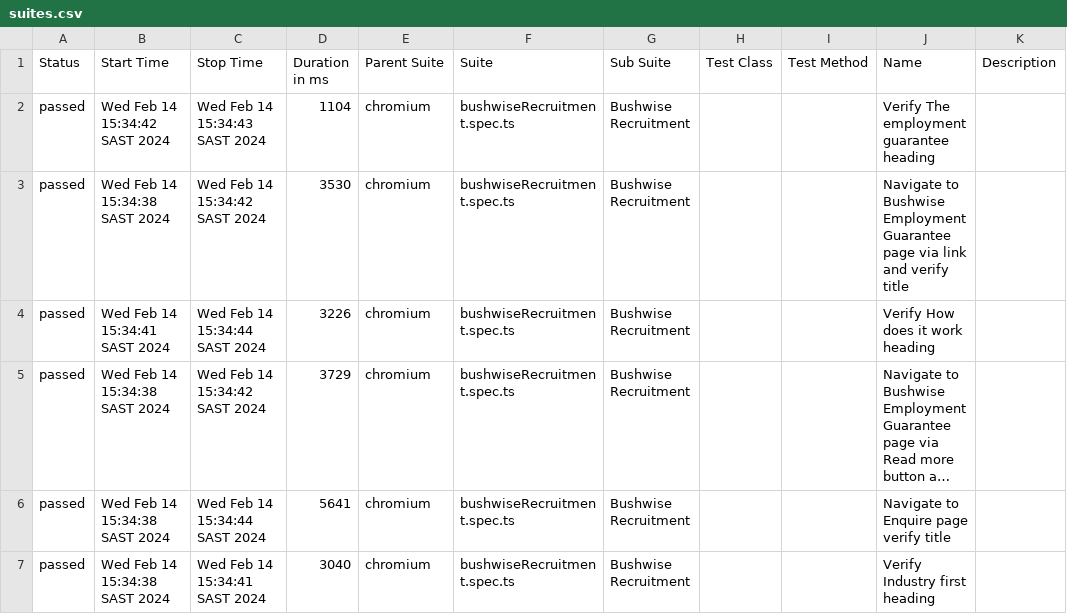
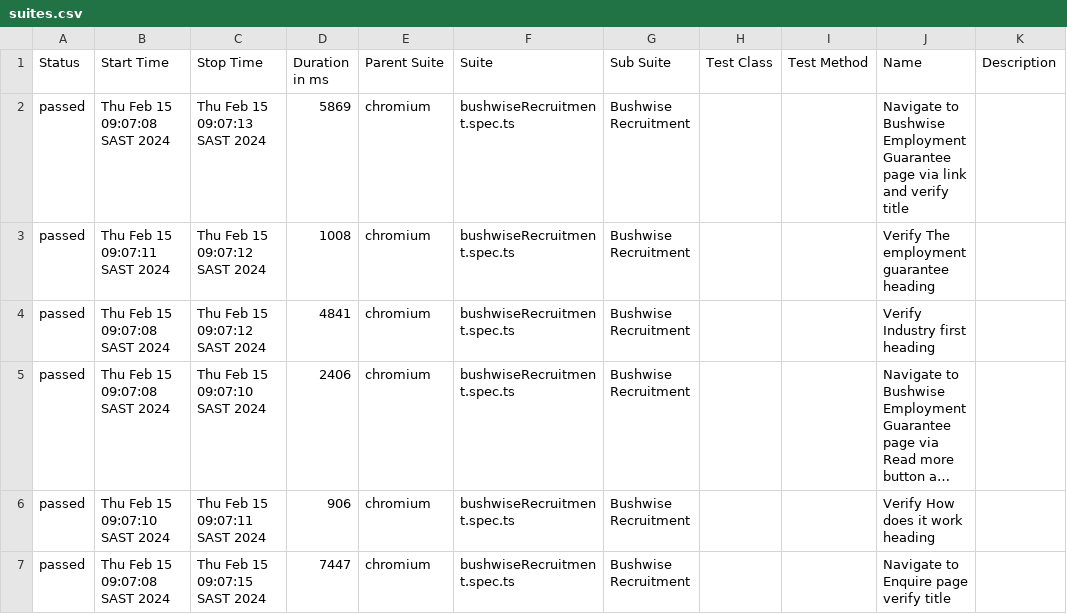
Before and after one commit to GVI-QA/BushwiseDesktop, a CSV file: allure-report/data/suites.csv, drawn as a sheet; long unchanged cells end in …; the diff names each change by its address in the sheet, - before the commit and + after, or states it on an @@ line.

```diff
--- a/allure-report/data/suites.csv
+++ b/allure-report/data/suites.csv
-B2 (Start Time): Wed Feb 14 15:34:42 SAST 2024
+B2 (Start Time): Thu Feb 15 09:07:08 SAST 2024
-C2 (Stop Time): Wed Feb 14 15:34:43 SAST 2024
+C2 (Stop Time): Thu Feb 15 09:07:13 SAST 2024
-D2 (Duration in ms): 1104
+D2 (Duration in ms): 5869
-J2 (Name): Verify The employment guarantee heading
+J2 (Name): Navigate to Bushwise Employment Guarantee page via link and verify title
-B3 (Start Time): Wed Feb 14 15:34:38 SAST 2024
+B3 (Start Time): Thu Feb 15 09:07:11 SAST 2024
-C3 (Stop Time): Wed Feb 14 15:34:42 SAST 2024
+C3 (Stop Time): Thu Feb 15 09:07:12 SAST 2024
-D3 (Duration in ms): 3530
+D3 (Duration in ms): 1008
-J3 (Name): Navigate to Bushwise Employment Guarantee page via link and verify title
+J3 (Name): Verify The employment guarantee heading
-B4 (Start Time): Wed Feb 14 15:34:41 SAST 2024
+B4 (Start Time): Thu Feb 15 09:07:08 SAST 2024
-C4 (Stop Time): Wed Feb 14 15:34:44 SAST 2024
+C4 (Stop Time): Thu Feb 15 09:07:12 SAST 2024
-D4 (Duration in ms): 3226
+D4 (Duration in ms): 4841
-J4 (Name): Verify How does it work heading
+J4 (Name): Verify Industry first heading
-B5 (Start Time): Wed Feb 14 15:34:38 SAST 2024
+B5 (Start Time): Thu Feb 15 09:07:08 SAST 2024
-C5 (Stop Time): Wed Feb 14 15:34:42 SAST 2024
+C5 (Stop Time): Thu Feb 15 09:07:10 SAST 2024
-D5 (Duration in ms): 3729
+D5 (Duration in ms): 2406
-B6 (Start Time): Wed Feb 14 15:34:38 SAST 2024
+B6 (Start Time): Thu Feb 15 09:07:10 SAST 2024
-C6 (Stop Time): Wed Feb 14 15:34:44 SAST 2024
+C6 (Stop Time): Thu Feb 15 09:07:11 SAST 2024
-D6 (Duration in ms): 5641
+D6 (Duration in ms): 906
-J6 (Name): Navigate to Enquire page verify title
+J6 (Name): Verify How does it work heading
-B7 (Start Time): Wed Feb 14 15:34:38 SAST 2024
+B7 (Start Time): Thu Feb 15 09:07:08 SAST 2024
-C7 (Stop Time): Wed Feb 14 15:34:41 SAST 2024
+C7 (Stop Time): Thu Feb 15 09:07:15 SAST 2024
-D7 (Duration in ms): 3040
+D7 (Duration in ms): 7447
-J7 (Name): Verify Industry first heading
+J7 (Name): Navigate to Enquire page verify title
```
Also changed, not shown: 29 other files.
